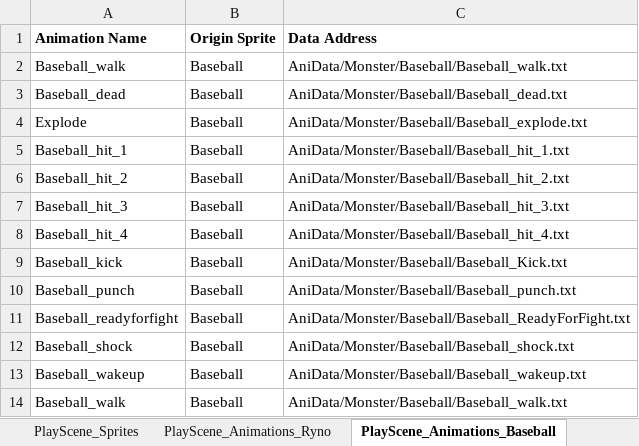
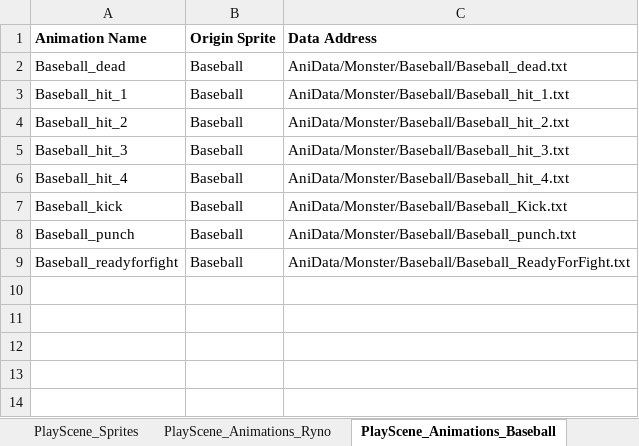
Before and after one commit to rlaxodn0215/Class, an Excel workbook: 4. WindowAPI/Ninja_Baseball_Batman_Project/AniData/AniData.xlsx, sheet PlayScene_Animations_Baseball, drawn as a sheet; values as stored, in another font and other column widths than the file's, no borders; the diff names each change by its address in the sheet, - before the commit and + after, or states it on an @@ line.

```diff
--- a/4. WindowAPI/Ninja_Baseball_Batman_Project/AniData/AniData.xlsx (sheet PlayScene_Animations_Baseball)
+++ b/4. WindowAPI/Ninja_Baseball_Batman_Project/AniData/AniData.xlsx (sheet PlayScene_Animations_Baseball)
-row 2: Baseball_walk | Baseball | AniData/Monster/Baseball/Baseball_walk.txt
-row 4: Explode | Baseball | AniData/Monster/Baseball/Baseball_explode.txt
-row 12: Baseball_shock | Baseball | AniData/Monster/Baseball/Baseball_shock.txt
-row 13: Baseball_wakeup | Baseball | AniData/Monster/Baseball/Baseball_wakeup.txt
-row 14: Baseball_walk | Baseball | AniData/Monster/Baseball/Baseball_walk.txt
```
Also changed, not shown: sheet PlayScene_Animations_etc, sheet PlayScene_Animations_Ryno, 23 other files.
